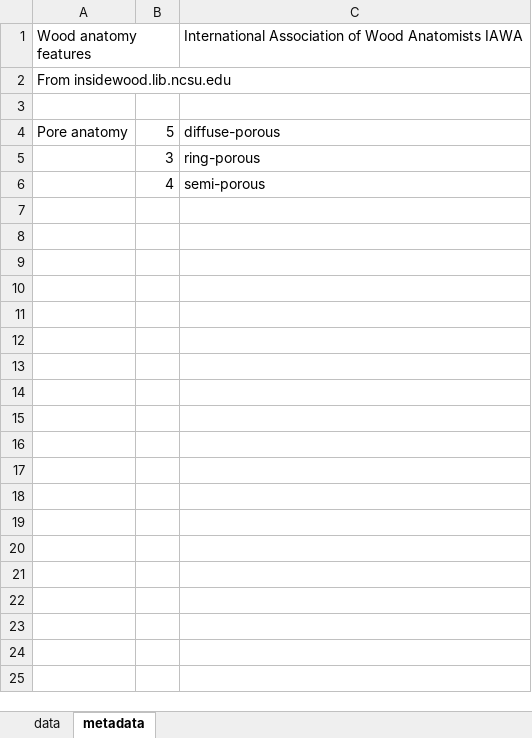
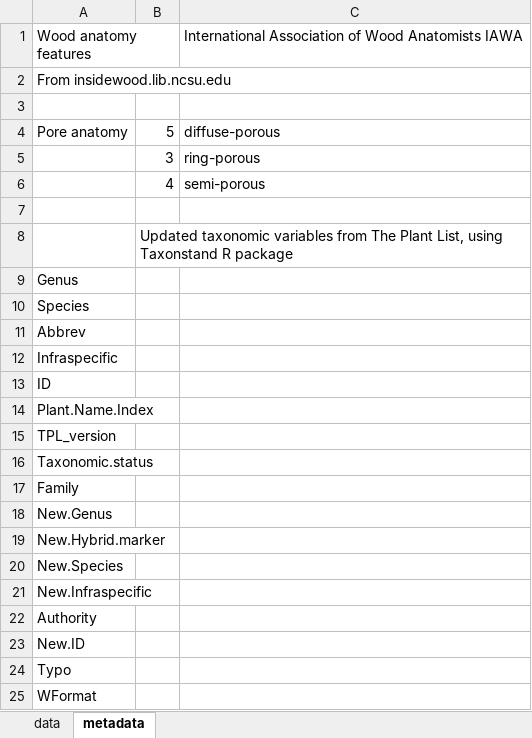
Before and after one commit to lizzieinvancouver/buds, an Excel workbook: analyses/input/Species Traits.xlsx, sheet metadata, drawn as a sheet; values as stored, in another font and other column widths than the file's, no borders; the diff names each change by its address in the sheet, - before the commit and + after, or states it on an @@ line.

```diff
--- a/analyses/input/Species Traits.xlsx (sheet metadata)
+++ b/analyses/input/Species Traits.xlsx (sheet metadata)
+row 7: (empty)
+row 8:  | Updated taxonomic variables from The Plant List, using Taxonstand R package
+row 9: Genus
+row 10: Species
+row 11: Abbrev
+row 12: Infraspecific
+row 13: ID
+row 14: Plant.Name.Index
+row 15: TPL_version
+row 16: Taxonomic.status
+row 17: Family
+row 18: New.Genus
+row 19: New.Hybrid.marker
+row 20: New.Species
+row 21: New.Infraspecific
+row 22: Authority
+row 23: New.ID
+row 24: Typo
+row 25: WFormat
```
Also changed, not shown: sheet data, 12 other files.
